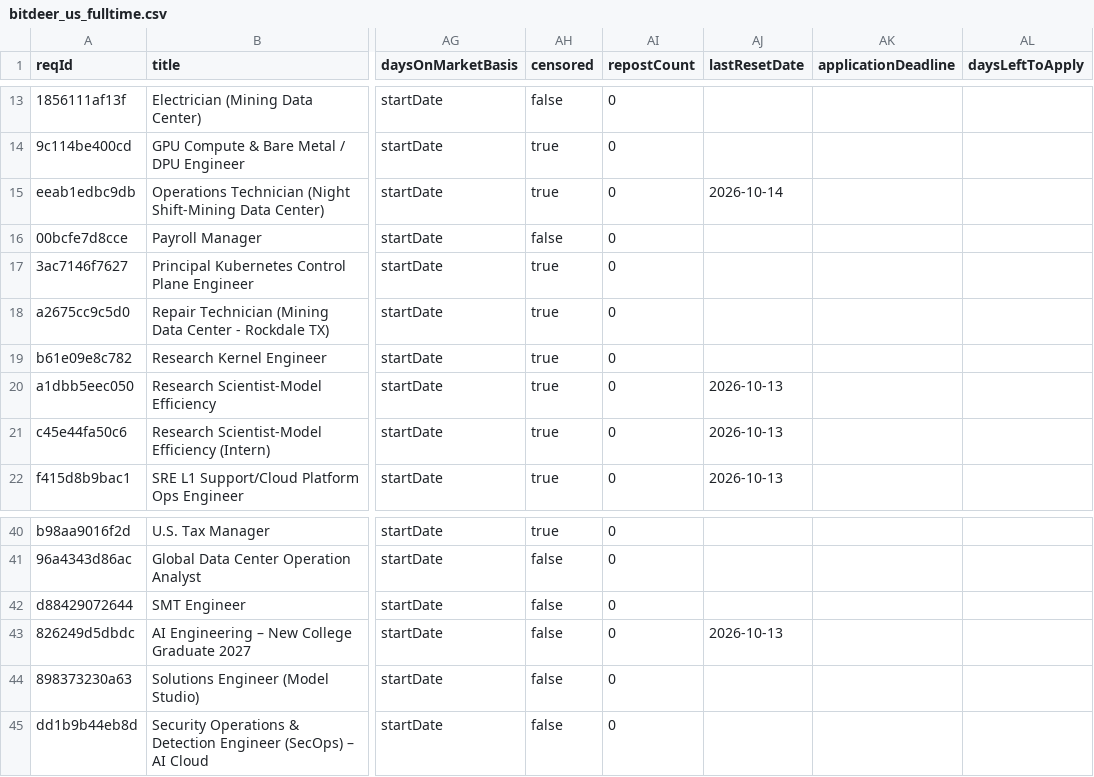
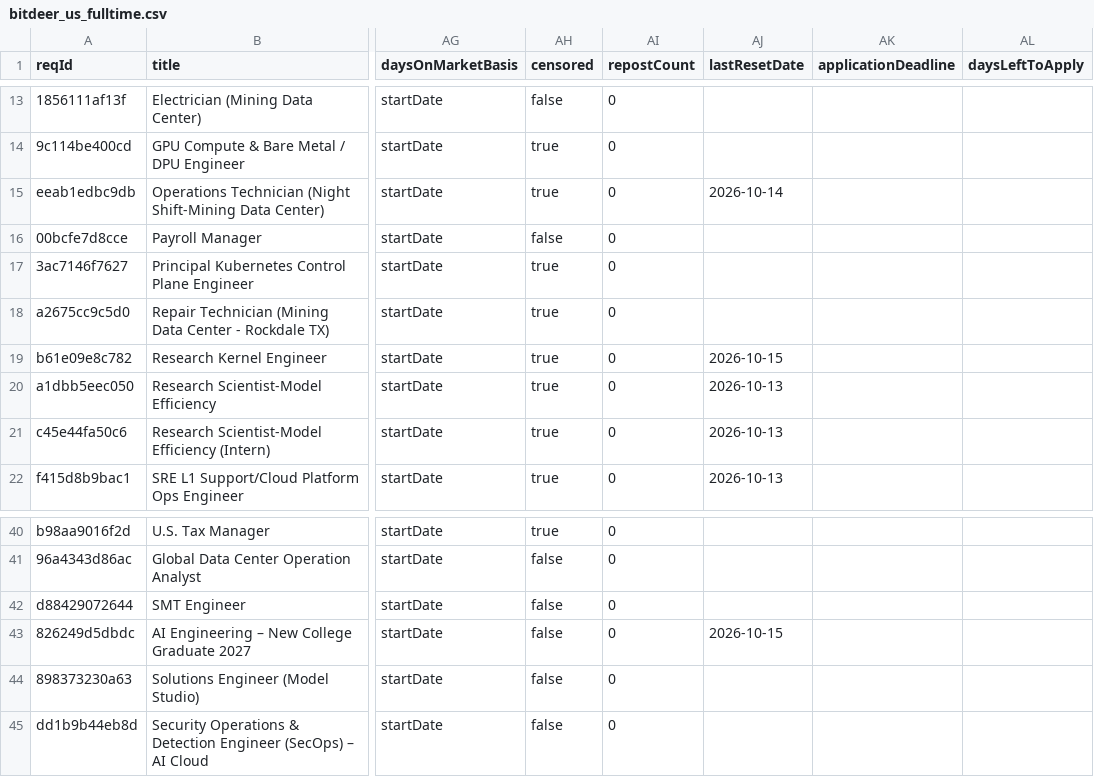
Before and after one commit to job-sourcing/pipeline, a CSV file: ingest/data/workday/bitdeer_us_fulltime.csv, drawn as a sheet; only a part is shown, gaps mark what is left out; the diff names each change by its address in the sheet, - before the commit and + after, or states it on an @@ line.

```diff
--- a/ingest/data/workday/bitdeer_us_fulltime.csv
+++ b/ingest/data/workday/bitdeer_us_fulltime.csv
-AJ19 (lastResetDate): (empty)
+AJ19 (lastResetDate): 2026-10-15
-AJ43 (lastResetDate): 2026-10-13
+AJ43 (lastResetDate): 2026-10-15
```
Also changed, not shown: ingest/data/workday/alibaba_us_fulltime.csv, ingest/data/workday/catl_us_fulltime.csv, 47 other files.
